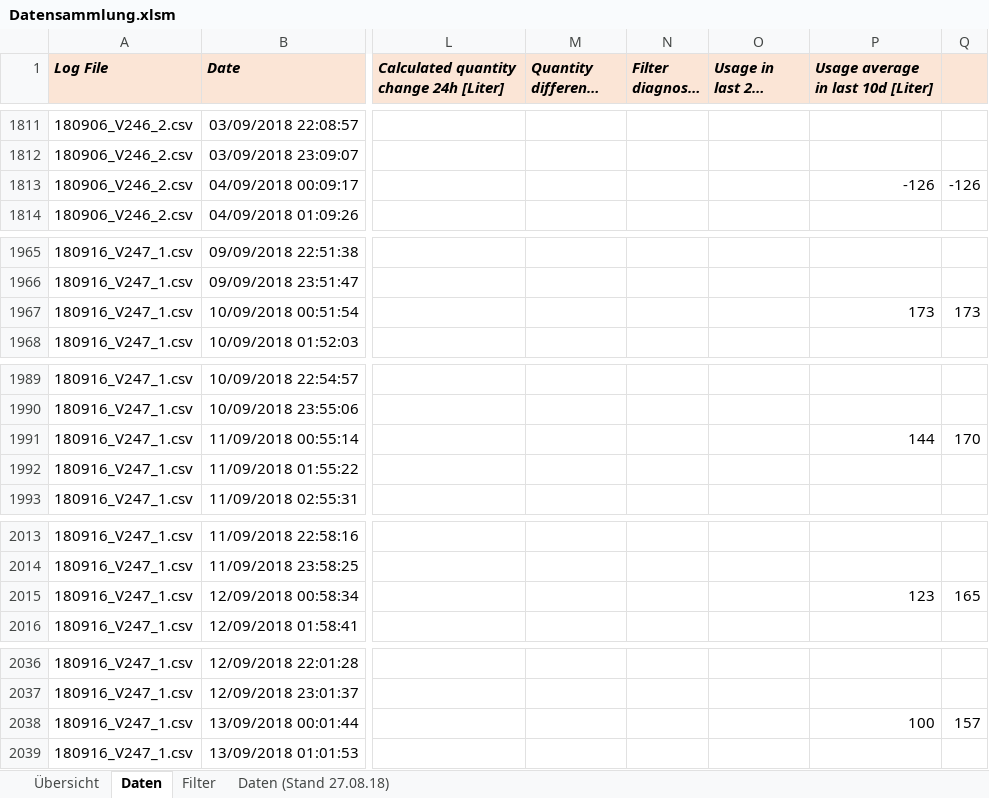
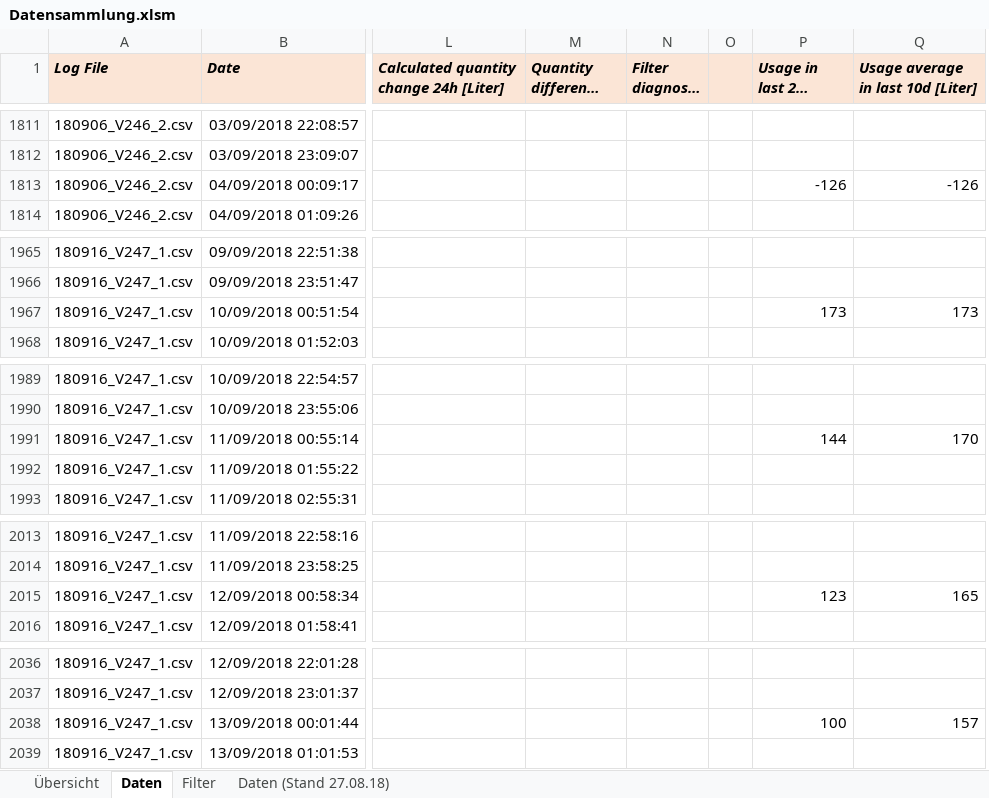
Before and after one commit to Andi0802/LevelMeasurement, an Excel workbook: log/Datensammlung.xlsm, sheet Daten, drawn as a sheet; only a part is shown, gaps mark what is left out; long unchanged cells end in …; values as stored, in another font and other column widths than the file's, no borders; removed rows and columns are numbered as before the commit, all else as after; the diff covers the shown part only; the diff names each change by its address in the sheet, - before the commit and + after, or states it on an @@ line.

Commit message:
LogFile column error corrected

```diff
--- a/log/Datensammlung.xlsm (sheet Daten)
+++ b/log/Datensammlung.xlsm (sheet Daten)
+column O, empty
-column Q, row 1813: -126; row 1967: 173; row 1991: 170; row 2015: 165; row 2038: 157
-P1813 (Usage in last 24h [Liter]): (empty)
+P1813 (Usage in last 24h [Liter]): -126
-P1967 (Usage in last 24h [Liter]): (empty)
+P1967 (Usage in last 24h [Liter]): 173
-P1991 (Usage in last 24h [Liter]): (empty)
+P1991 (Usage in last 24h [Liter]): 144
-Q1991: 144
+Q1991: 170
-P2015 (Usage in last 24h [Liter]): (empty)
+P2015 (Usage in last 24h [Liter]): 123
-Q2015: 123
+Q2015: 165
-P2038 (Usage in last 24h [Liter]): (empty)
+P2038 (Usage in last 24h [Liter]): 100
-Q2038: 100
+Q2038: 157
```
Also changed, not shown: 18 added rows and 4 edited cells elsewhere in this sheet, charts or pictures, 3 other files.
